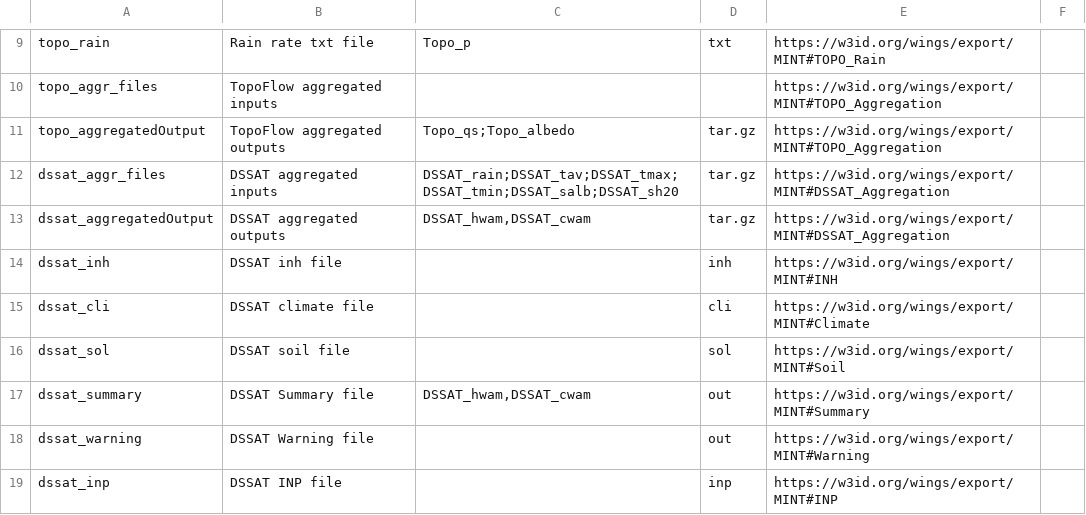
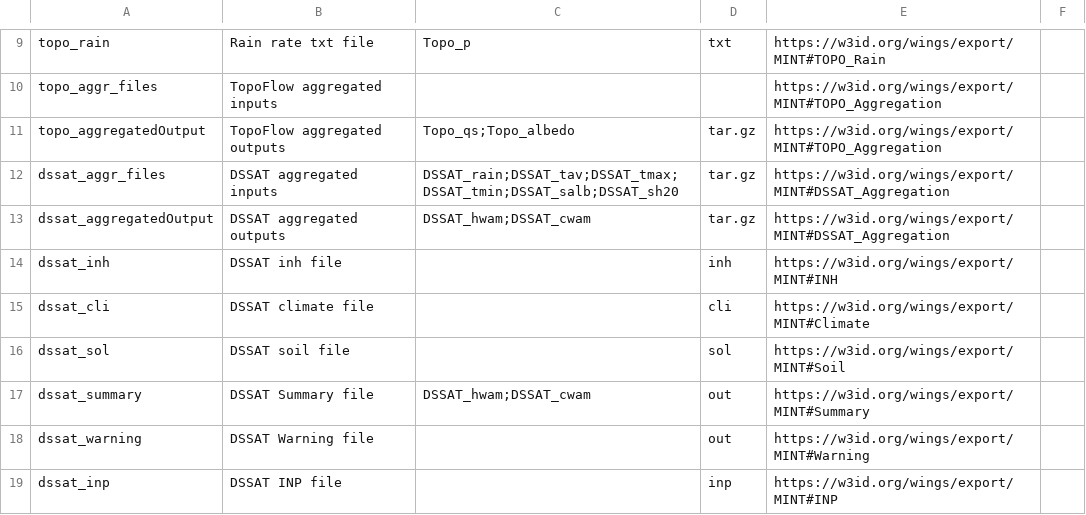
Before and after one commit to mintproject/Mint-ModelCatalog-Ontology, a CSV file: modelCatalog/instances/DatasetSpecification.csv, drawn as a sheet; only a part is shown, gaps mark what is left out.

Commit message:
removed typo that led to malformed RDF

```diff
--- a/modelCatalog/instances/DatasetSpecification.csv
+++ b/modelCatalog/instances/DatasetSpecification.csv
@@ -12,3 +12,3 @@ topo_aggregatedOutput,TopoFlow aggregated outputs,Topo_qs;Topo_albedo,tar.gz,htt
 dssat_aggr_files,DSSAT aggregated inputs,DSSAT_rain;DSSAT_tav;DSSAT_tmax;DSSAT_tmin;DSSAT_salb;DSSAT_sh20,tar.gz,https://w3id.org/wings/export/MINT#DSSAT_Aggregation,
-dssat_aggregatedOutput,DSSAT aggregated outputs,"DSSAT_hwam,DSSAT_cwam",tar.gz,https://w3id.org/wings/export/MINT#DSSAT_Aggregation,
+dssat_aggregatedOutput,DSSAT aggregated outputs,DSSAT_hwam;DSSAT_cwam,tar.gz,https://w3id.org/wings/export/MINT#DSSAT_Aggregation,
 dssat_inh,DSSAT inh file,,inh,https://w3id.org/wings/export/MINT#INH,
@@ -16,3 +16,3 @@ dssat_cli,DSSAT climate file,,cli,https://w3id.org/wings/export/MINT#Climate,
 dssat_sol,DSSAT soil file,,sol,https://w3id.org/wings/export/MINT#Soil,
-dssat_summary,DSSAT Summary file,"DSSAT_hwam,DSSAT_cwam",out,https://w3id.org/wings/export/MINT#Summary,
+dssat_summary,DSSAT Summary file,DSSAT_hwam;DSSAT_cwam,out,https://w3id.org/wings/export/MINT#Summary,
 dssat_warning,DSSAT Warning file,,out,https://w3id.org/wings/export/MINT#Warning,
```
Also changed, not shown: 1 other file.
